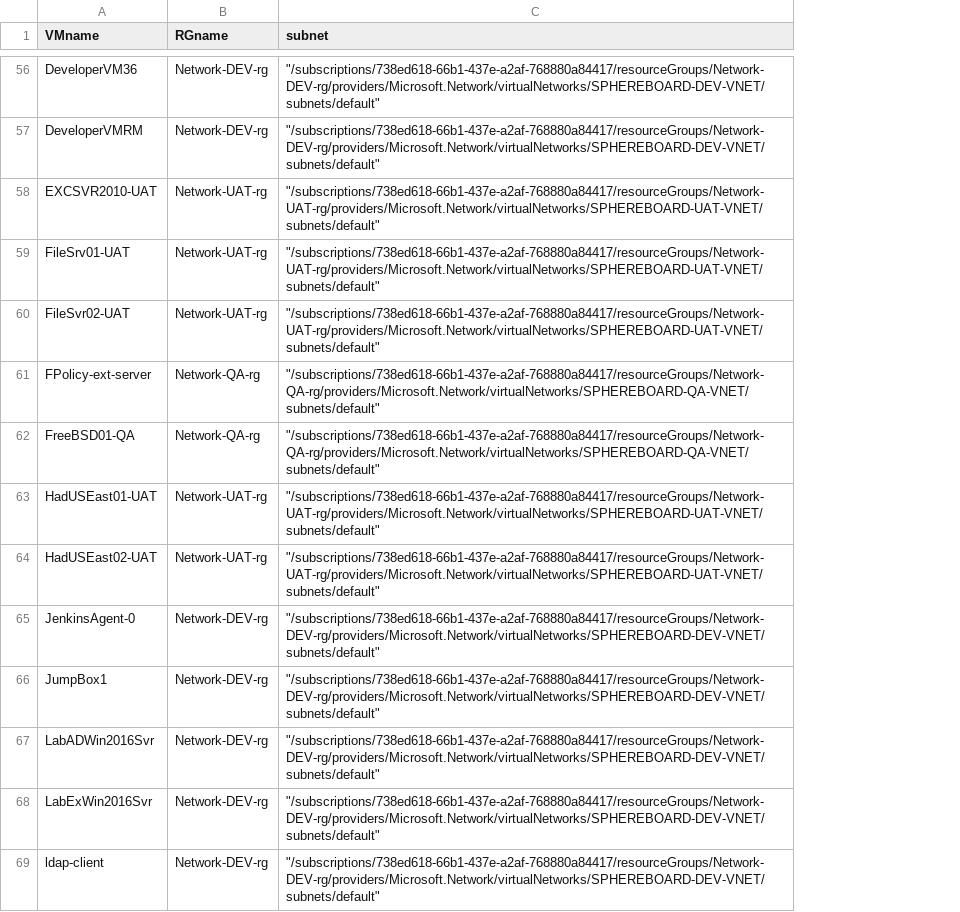
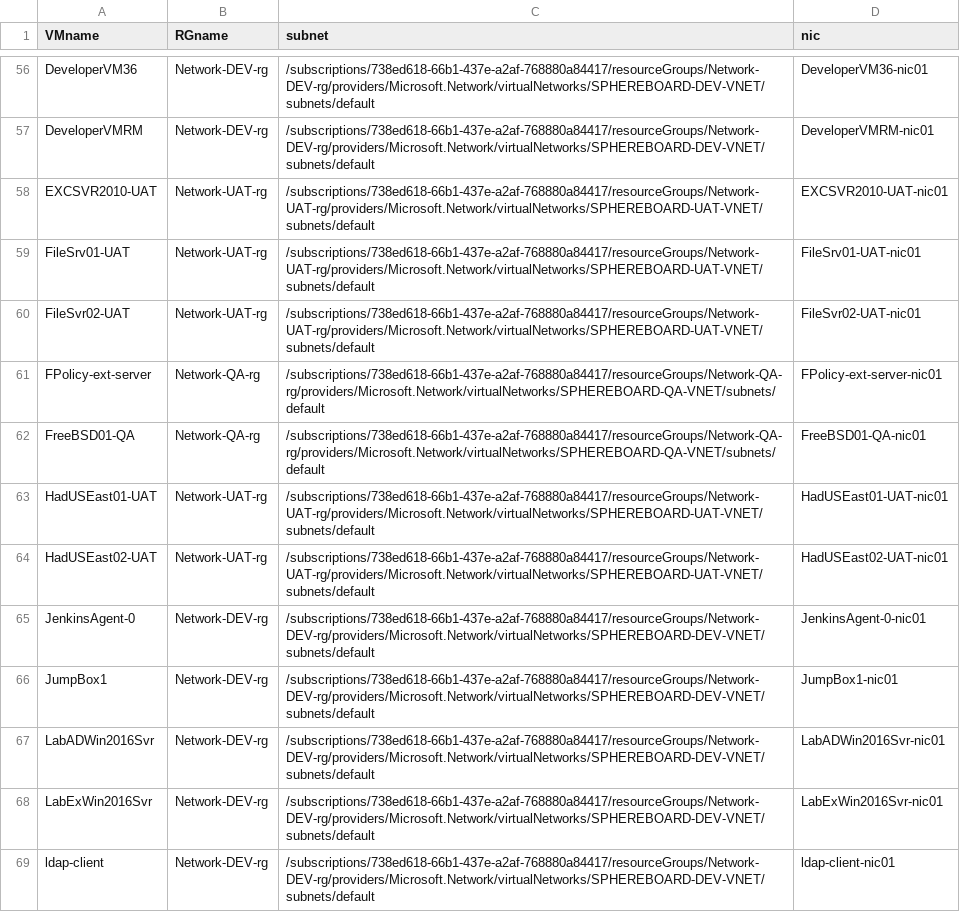
Before and after one commit to shochendoner/azure, a CSV file: vms.csv, drawn as a sheet; only a part is shown, gaps mark what is left out; the diff covers the shown part only; the diff names each change by its address in the sheet, - before the commit and + after, or states it on an @@ line.

```diff
--- a/vms.csv
+++ b/vms.csv
+column D (nic), rows 56-69: DeveloperVM36-nic01 | DeveloperVMRM-nic01 | EXCSVR2010-UAT-nic01 | FileSrv01-UAT-nic01 | FileSvr02-UAT-nic01 | FPolicy-ext-server-nic01 | FreeBSD01-QA-nic01 | HadUSEast01-UAT-nic01 | HadUSEast02-UAT-nic01 | JenkinsAgent-0-nic01 | JumpBox1-nic01 | LabADWin2016Svr-nic01 | LabExWin2016Svr-nic01 | ldap-client-nic01
-C56:C57 (subnet): "/subscriptions/738ed618-66b1-437e-a2af-768880a84417/resourceGroups/Network-DEV-rg/providers/Microsoft.Network/virtualNetworks/SPHEREBOARD-DEV-VNET/subnets/default"
+C56:C57 (subnet): /subscriptions/738ed618-66b1-437e-a2af-768880a84417/resourceGroups/Network-DEV-rg/providers/Microsoft.Network/virtualNetworks/SPHEREBOARD-DEV-VNET/subnets/default
-C58:C60 (subnet): "/subscriptions/738ed618-66b1-437e-a2af-768880a84417/resourceGroups/Network-UAT-rg/providers/Microsoft.Network/virtualNetworks/SPHEREBOARD-UAT-VNET/subnets/default"
+C58:C60 (subnet): /subscriptions/738ed618-66b1-437e-a2af-768880a84417/resourceGroups/Network-UAT-rg/providers/Microsoft.Network/virtualNetworks/SPHEREBOARD-UAT-VNET/subnets/default
-C61:C62 (subnet): "/subscriptions/738ed618-66b1-437e-a2af-768880a84417/resourceGroups/Network-QA-rg/providers/Microsoft.Network/virtualNetworks/SPHEREBOARD-QA-VNET/subnets/default"
+C61:C62 (subnet): /subscriptions/738ed618-66b1-437e-a2af-768880a84417/resourceGroups/Network-QA-rg/providers/Microsoft.Network/virtualNetworks/SPHEREBOARD-QA-VNET/subnets/default
-C63:C64 (subnet): "/subscriptions/738ed618-66b1-437e-a2af-768880a84417/resourceGroups/Network-UAT-rg/providers/Microsoft.Network/virtualNetworks/SPHEREBOARD-UAT-VNET/subnets/default"
+C63:C64 (subnet): /subscriptions/738ed618-66b1-437e-a2af-768880a84417/resourceGroups/Network-UAT-rg/providers/Microsoft.Network/virtualNetworks/SPHEREBOARD-UAT-VNET/subnets/default
-C65:C69 (subnet): "/subscriptions/738ed618-66b1-437e-a2af-768880a84417/resourceGroups/Network-DEV-rg/providers/Microsoft.Network/virtualNetworks/SPHEREBOARD-DEV-VNET/subnets/default"
+C65:C69 (subnet): /subscriptions/738ed618-66b1-437e-a2af-768880a84417/resourceGroups/Network-DEV-rg/providers/Microsoft.Network/virtualNetworks/SPHEREBOARD-DEV-VNET/subnets/default
```
Also changed, not shown: 158 edited cells elsewhere in this file, 1 other file.
